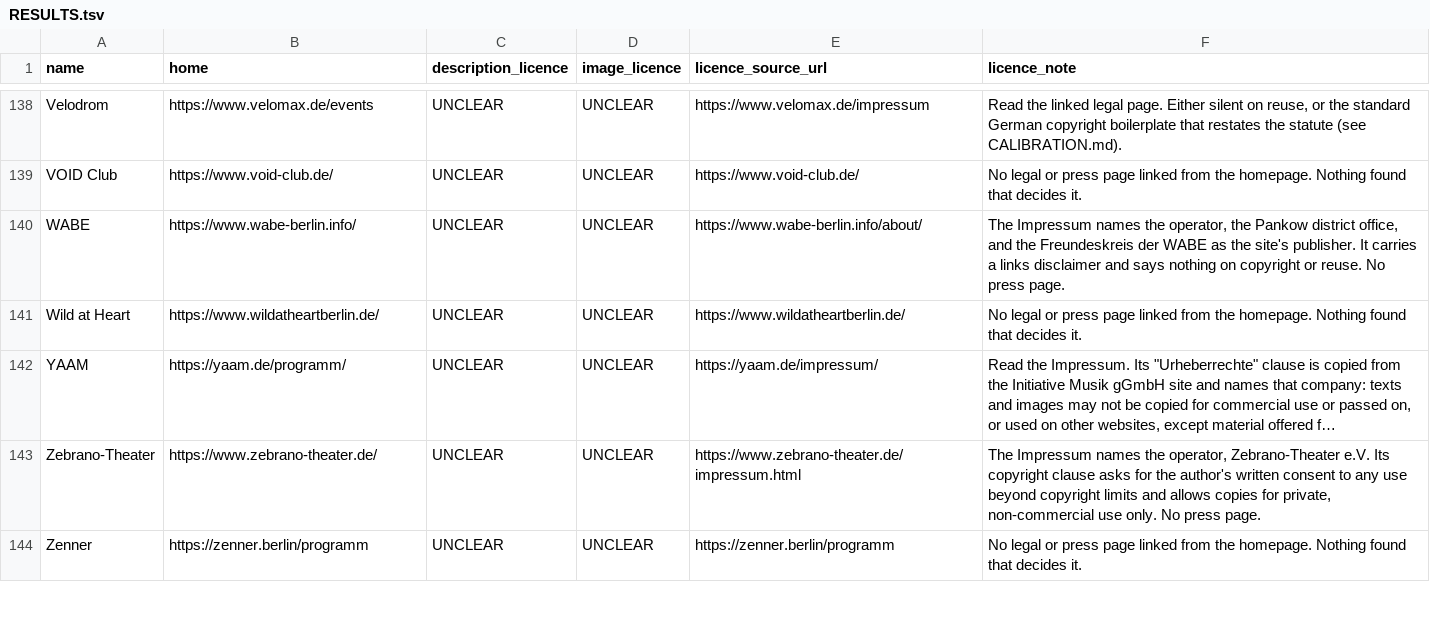
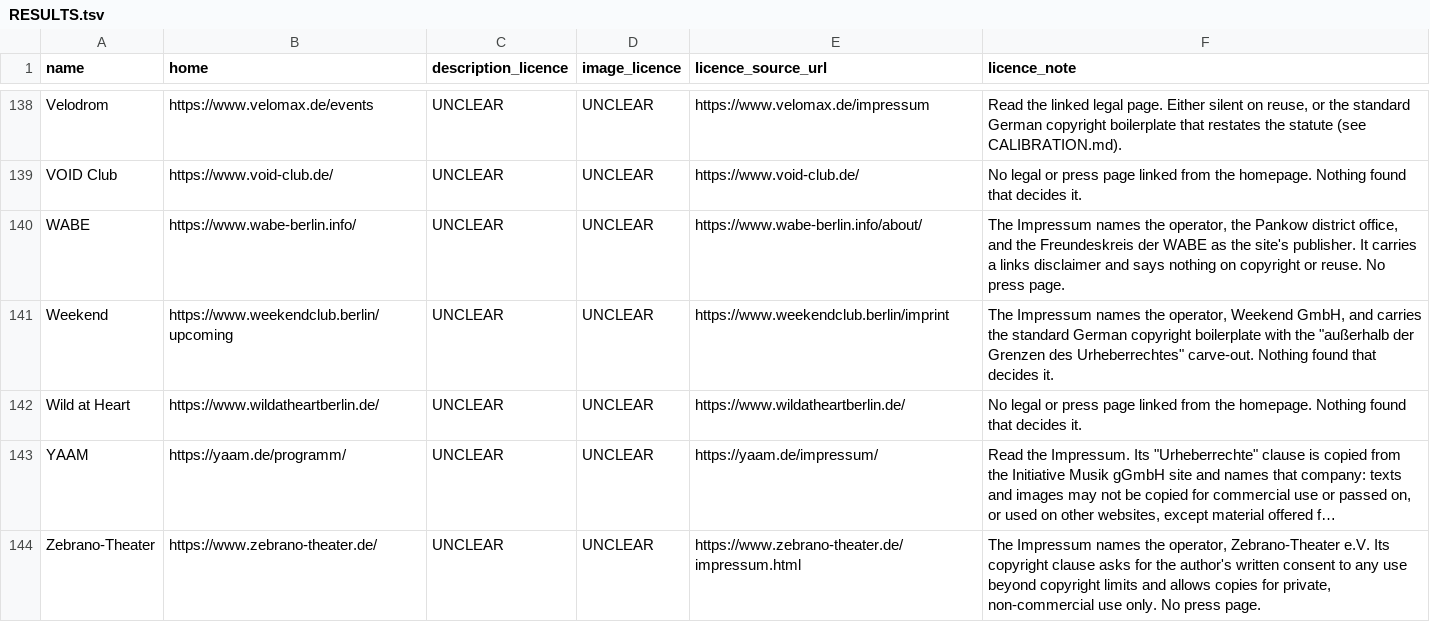
Before and after one commit to enorm-labs/event-junkie, a TSV file: docs/licence-review/RESULTS.tsv, drawn as a sheet; only a part is shown, gaps mark what is left out; the shorter side is filled out with more unchanged rows; long unchanged cells end in …; the diff names each change by its address in the sheet, - before the commit and + after, or states it on an @@ line.

```diff
--- a/docs/licence-review/RESULTS.tsv
+++ b/docs/licence-review/RESULTS.tsv
+row 141: Weekend | https://www.weekendclub.berlin/upcoming | UNCLEAR | UNCLEAR | https://www.weekendclub.berlin/imprint | The Impressum names the operator, Weekend GmbH, and carries the standard German copyright boilerplate with the "außerhalb der Grenzen des Urheberrechtes" carve-out. Nothing found that decides it.
```
Also changed, not shown: 13 other files.
